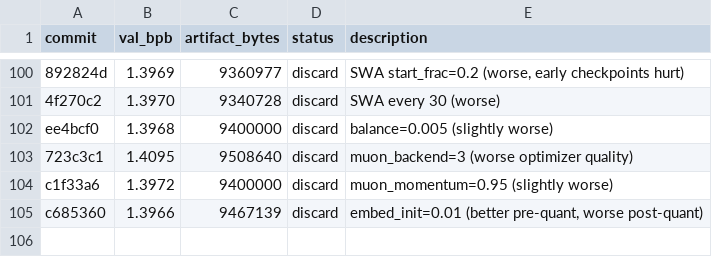
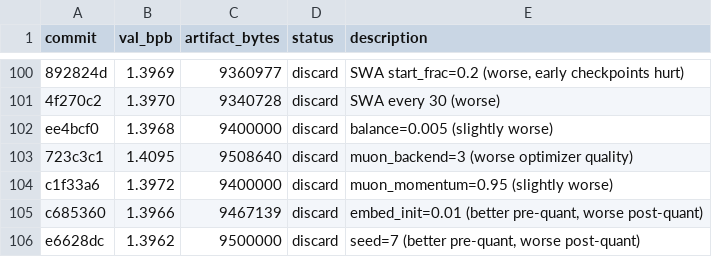
Before and after one commit to jzmyres/parameter-golf, a TSV file: experiments/results.tsv, drawn as a sheet; only a part is shown, gaps mark what is left out; the diff names each change by its address in the sheet, - before the commit and + after, or states it on an @@ line.

```diff
--- a/experiments/results.tsv
+++ b/experiments/results.tsv
+row 106: e6628dc | 1.3962 | 9500000 | discard | seed=7 (better pre-quant, worse post-quant)
```
Also changed, not shown: 2 other files.
